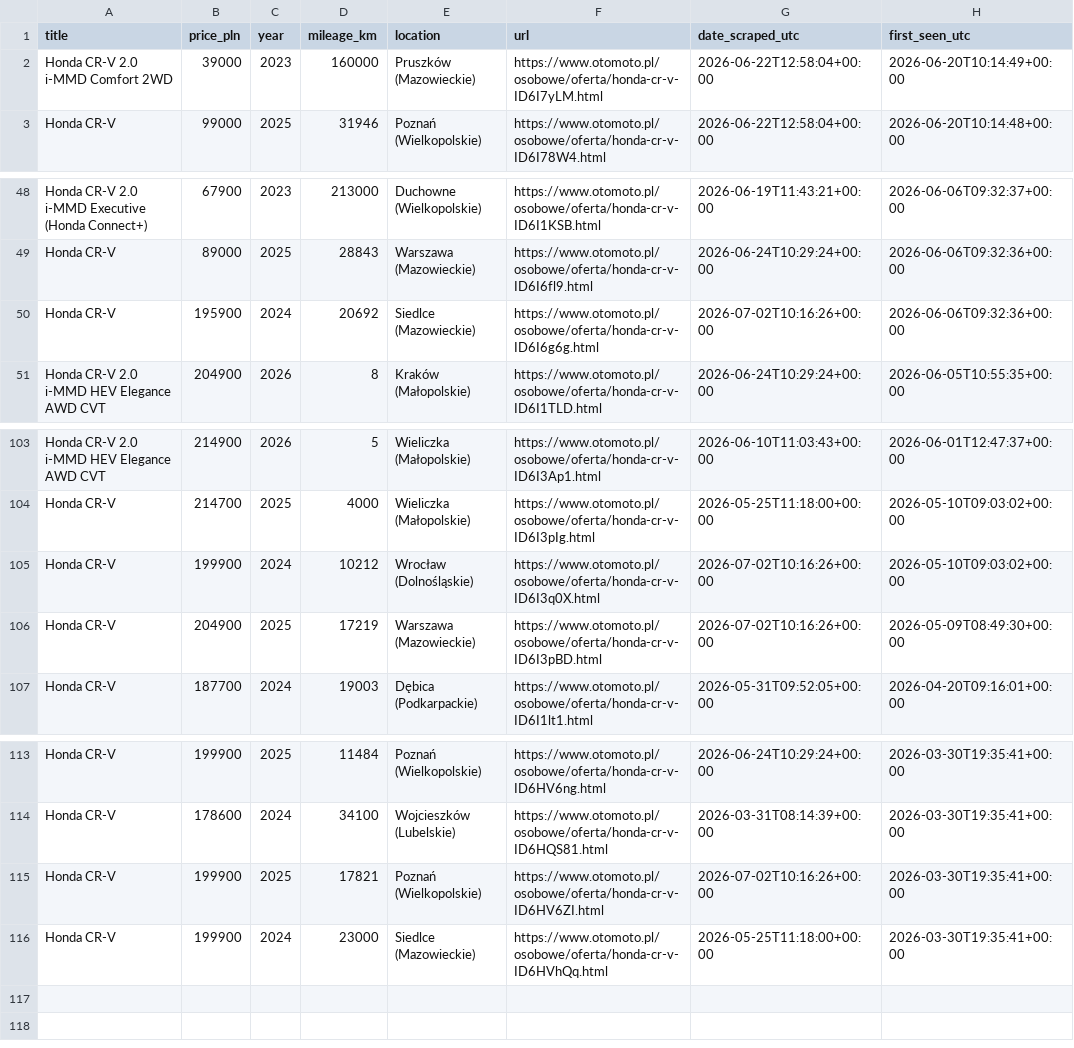
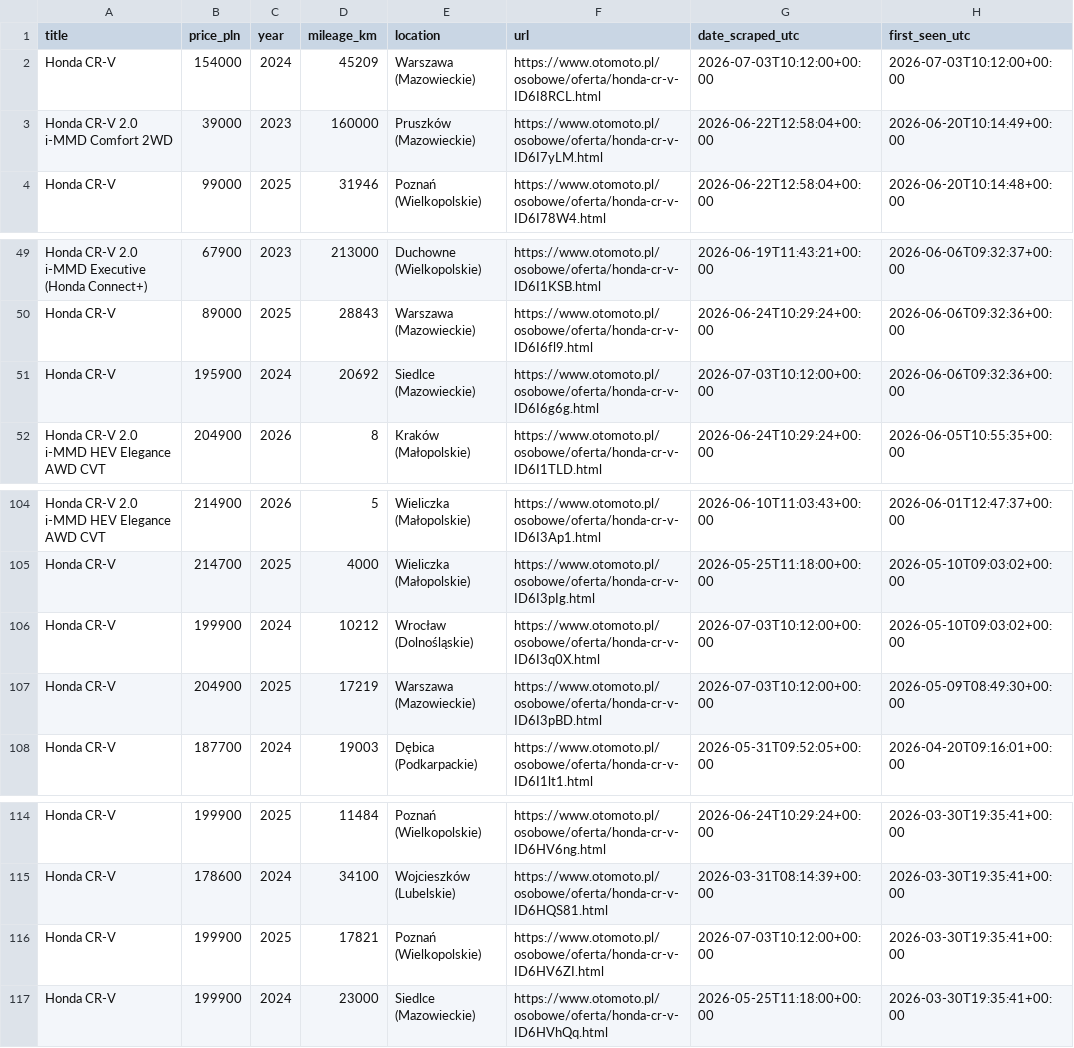
Before and after one commit to AleksPotocki/Carsearch, a CSV file: output/otomoto_latest.csv, drawn as a sheet; only a part is shown, gaps mark what is left out.

```diff
--- a/output/otomoto_latest.csv
+++ b/output/otomoto_latest.csv
@@ -1,2 +1,3 @@
 title,price_pln,year,mileage_km,location,url,date_scraped_utc,first_seen_utc
+Honda CR-V,154000,2024,45209,Warszawa (Mazowieckie),https://www.otomoto.pl/osobowe/oferta/honda-cr-v-ID6I8RCL.html,2026-07-03T10:12:00+00:00,2026-07-03T10:12:00+00:00
 Honda CR-V 2.0 i-MMD Comfort 2WD,39000,2023,160000,Pruszków (Mazowieckie),https://www.otomoto.pl/osobowe/oferta/honda-cr-v-ID6I7yLM.html,2026-06-22T12:58:04+00:00,2026-06-20T10:14:49+00:00
@@ -49,3 +50,3 @@ Honda CR-V 2.0 i-MMD Executive (Honda Connect+),67900,2023,213000,Duchowne (Wiel
 Honda CR-V,89000,2025,28843,Warszawa (Mazowieckie),https://www.otomoto.pl/osobowe/oferta/honda-cr-v-ID6I6fl9.html,2026-06-24T10:29:24+00:00,2026-06-06T09:32:36+00:00
-Honda CR-V,195900,2024,20692,Siedlce (Mazowieckie),https://www.otomoto.pl/osobowe/oferta/honda-cr-v-ID6I6g6g.html,2026-07-02T10:16:26+00:00,2026-06-06T09:32:36+00:00
+Honda CR-V,195900,2024,20692,Siedlce (Mazowieckie),https://www.otomoto.pl/osobowe/oferta/honda-cr-v-ID6I6g6g.html,2026-07-03T10:12:00+00:00,2026-06-06T09:32:36+00:00
 Honda CR-V 2.0 i-MMD HEV Elegance AWD CVT,204900,2026,8,Kraków (Małopolskie),https://www.otomoto.pl/osobowe/oferta/honda-cr-v-ID6I1TLD.html,2026-06-24T10:29:24+00:00,2026-06-05T10:55:35+00:00
@@ -104,4 +105,4 @@ Honda CR-V 2.0 i-MMD HEV Elegance AWD CVT,214900,2026,5,Wieliczka (Małopolskie)
 Honda CR-V,214700,2025,4000,Wieliczka (Małopolskie),https://www.otomoto.pl/osobowe/oferta/honda-cr-v-ID6I3pIg.html,2026-05-25T11:18:00+00:00,2026-05-10T09:03:02+00:00
-Honda CR-V,199900,2024,10212,Wrocław (Dolnośląskie),https://www.otomoto.pl/osobowe/oferta/honda-cr-v-ID6I3q0X.html,2026-07-02T10:16:26+00:00,2026-05-10T09:03:02+00:00
-Honda CR-V,204900,2025,17219,Warszawa (Mazowieckie),https://www.otomoto.pl/osobowe/oferta/honda-cr-v-ID6I3pBD.html,2026-07-02T10:16:26+00:00,2026-05-09T08:49:30+00:00
+Honda CR-V,199900,2024,10212,Wrocław (Dolnośląskie),https://www.otomoto.pl/osobowe/oferta/honda-cr-v-ID6I3q0X.html,2026-07-03T10:12:00+00:00,2026-05-10T09:03:02+00:00
+Honda CR-V,204900,2025,17219,Warszawa (Mazowieckie),https://www.otomoto.pl/osobowe/oferta/honda-cr-v-ID6I3pBD.html,2026-07-03T10:12:00+00:00,2026-05-09T08:49:30+00:00
 Honda CR-V,187700,2024,19003,Dębica (Podkarpackie),https://www.otomoto.pl/osobowe/oferta/honda-cr-v-ID6I1lt1.html,2026-05-31T09:52:05+00:00,2026-04-20T09:16:01+00:00
@@ -114,3 +115,3 @@ Honda CR-V,199900,2025,11484,Poznań (Wielkopolskie),https://www.otomoto.pl/osob
 Honda CR-V,178600,2024,34100,Wojcieszków (Lubelskie),https://www.otomoto.pl/osobowe/oferta/honda-cr-v-ID6HQS81.html,2026-03-31T08:14:39+00:00,2026-03-30T19:35:41+00:00
-Honda CR-V,199900,2025,17821,Poznań (Wielkopolskie),https://www.otomoto.pl/osobowe/oferta/honda-cr-v-ID6HV6ZI.html,2026-07-02T10:16:26+00:00,2026-03-30T19:35:41+00:00
+Honda CR-V,199900,2025,17821,Poznań (Wielkopolskie),https://www.otomoto.pl/osobowe/oferta/honda-cr-v-ID6HV6ZI.html,2026-07-03T10:12:00+00:00,2026-03-30T19:35:41+00:00
 Honda CR-V,199900,2024,23000,Siedlce (Mazowieckie),https://www.otomoto.pl/osobowe/oferta/honda-cr-v-ID6HVhQq.html,2026-05-25T11:18:00+00:00,2026-03-30T19:35:41+00:00
```
Also changed, not shown: output/dealers_latest.csv, 2 other files.
